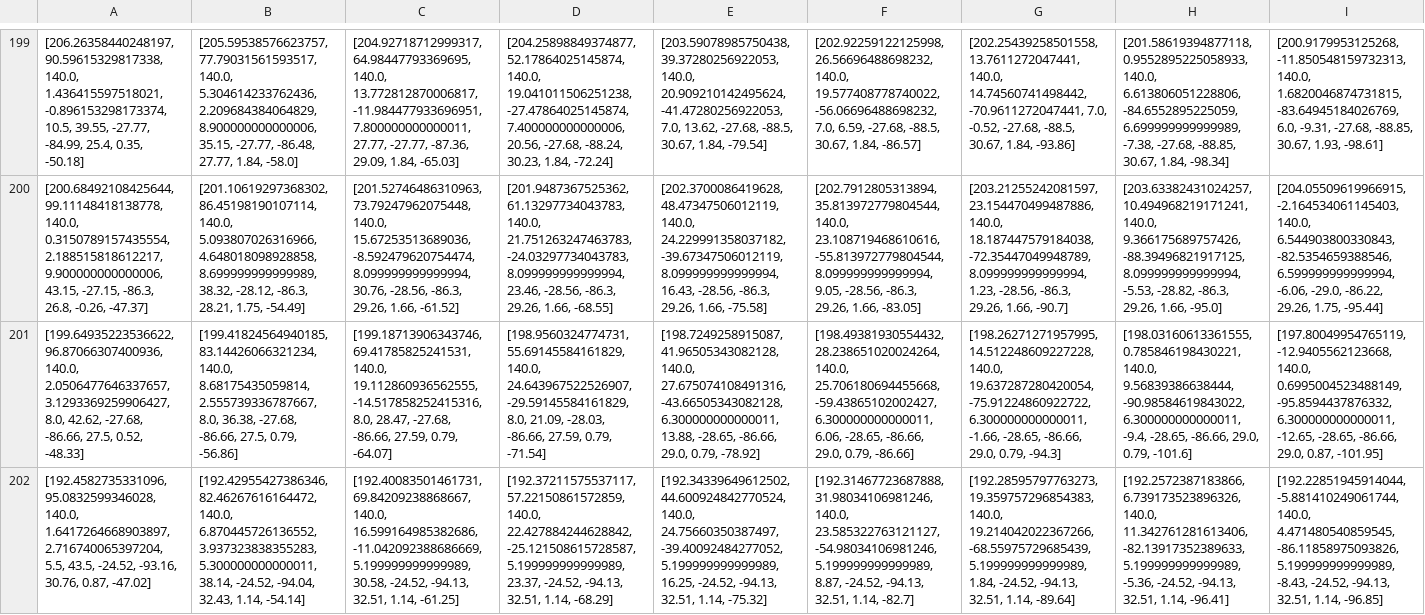
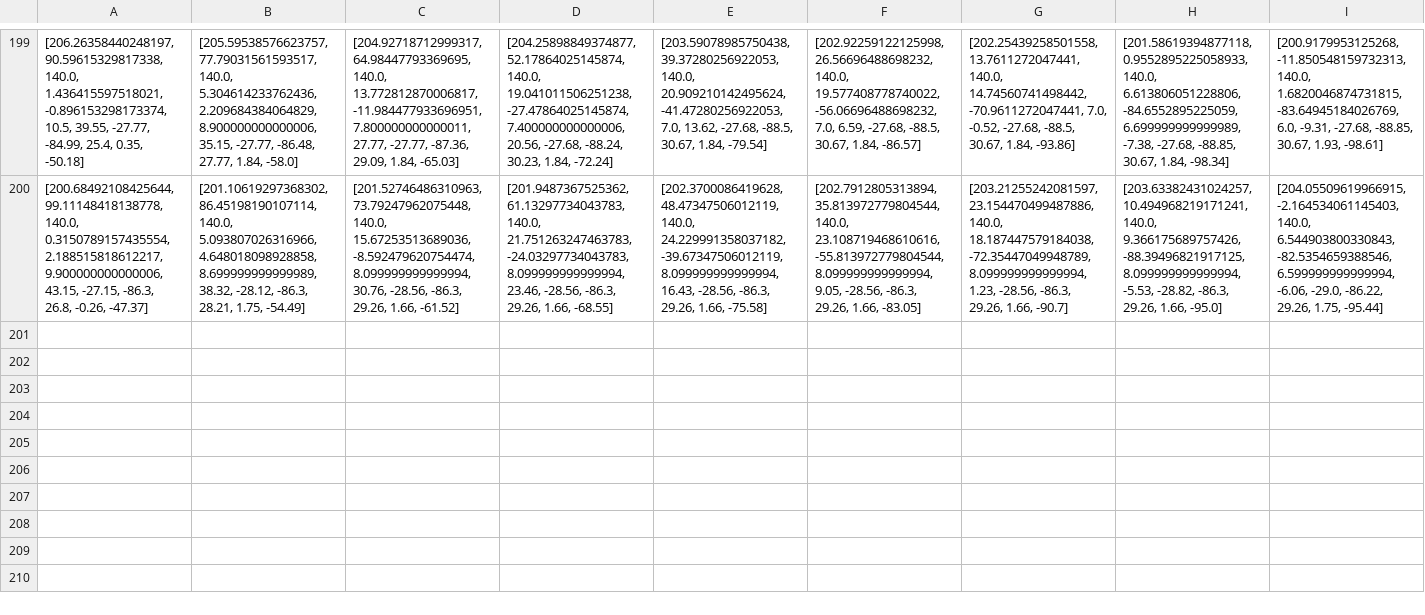
Before and after one commit to Liu-0706/Mycobot, a CSV file: data_new.csv, drawn as a sheet; only a part is shown, gaps mark what is left out; rows hold the shown columns only; the diff names each change by its address in the sheet, - before the commit and + after, or states it on an @@ line.

Commit message:
Add files manually copied into repo

```diff
--- a/data_new.csv
+++ b/data_new.csv
-row 201: [199.64935223536622, 96.87066307400936, 140.0, 2.0506477646337657, 3.1293369259906427, 8.0, 42.62, -27.68, -86.66, 27.5, 0.52, -48.33] | [199.41824564940185, 83.14426066321234, 140.0, 8.68175435059814, 2.555739336787667, 8.0, 36.38, -27.68, -86.66, 27.5, 0.79, -56.86] | [199.18713906343746, 69.41785825241531, 140.0, 19.112860936562555, -14.517858252415316, 8.0, 28.47, -27.68, -86.66, 27.59, 0.79, -64.07] | [198.9560324774731, 55.69145584161829, 140.0, 24.643967522526907, -29.59145584161829, 8.0, 21.09, -28.03, -86.66, 27.59, 0.79, -71.54] | [198.7249258915087, 41.96505343082128, 140.0, 27.675074108491316, -43.66505343082128, 6.300000000000011, 13.88, -28.65, -86.66, 29.0, 0.79, -78.92] | [198.49381930554432, 28.238651020024264, 140.0, 25.706180694455668, -59.43865102002427, 6.300000000000011, 6.06, -28.65, -86.66, 29.0, 0.79, -86.66] | [198.26271271957995, 14.512248609227228, 140.0, 19.637287280420054, -75.91224860922722, 6.300000000000011, -1.66, -28.65, -86.66, 29.0, 0.79, -94.3] | [198.03160613361555, 0.785846198430221, 140.0, 9.56839386638444, -90.98584619843022, 6.300000000000011, -9.4, -28.65, -86.66, 29.0, 0.79, -101.6] | [197.80049954765119, -12.9405562123668, 140.0, 0.6995004523488149, -95.8594437876332, 6.300000000000011, -12.65, -28.65, -86.66, 29.0, 0.87, -101.95]
-row 202: [192.4582735331096, 95.0832599346028, 140.0, 1.6417264668903897, 2.716740065397204, 5.5, 43.5, -24.52, -93.16, 30.76, 0.87, -47.02] | [192.42955427386346, 82.46267616164472, 140.0, 6.870445726136552, 3.937323838355283, 5.300000000000011, 38.14, -24.52, -94.04, 32.43, 1.14, -54.14] | [192.40083501461731, 69.84209238868667, 140.0, 16.599164985382686, -11.042092388686669, 5.199999999999989, 30.58, -24.52, -94.13, 32.51, 1.14, -61.25] | [192.37211575537117, 57.22150861572859, 140.0, 22.427884244628842, -25.121508615728587, 5.199999999999989, 23.37, -24.52, -94.13, 32.51, 1.14, -68.29] | [192.34339649612502, 44.600924842770524, 140.0, 24.75660350387497, -39.40092484277052, 5.199999999999989, 16.25, -24.52, -94.13, 32.51, 1.14, -75.32] | [192.31467723687888, 31.98034106981246, 140.0, 23.585322763121127, -54.98034106981246, 5.199999999999989, 8.87, -24.52, -94.13, 32.51, 1.14, -82.7] | [192.28595797763273, 19.359757296854383, 140.0, 19.214042022367266, -68.55975729685439, 5.199999999999989, 1.84, -24.52, -94.13, 32.51, 1.14, -89.64] | [192.2572387183866, 6.739173523896326, 140.0, 11.342761281613406, -82.13917352389633, 5.199999999999989, -5.36, -24.52, -94.13, 32.51, 1.14, -96.41] | [192.22851945914044, -5.881410249061744, 140.0, 4.471480540859545, -86.11858975093826, 5.199999999999989, -8.43, -24.52, -94.13, 32.51, 1.14, -96.85]
```
